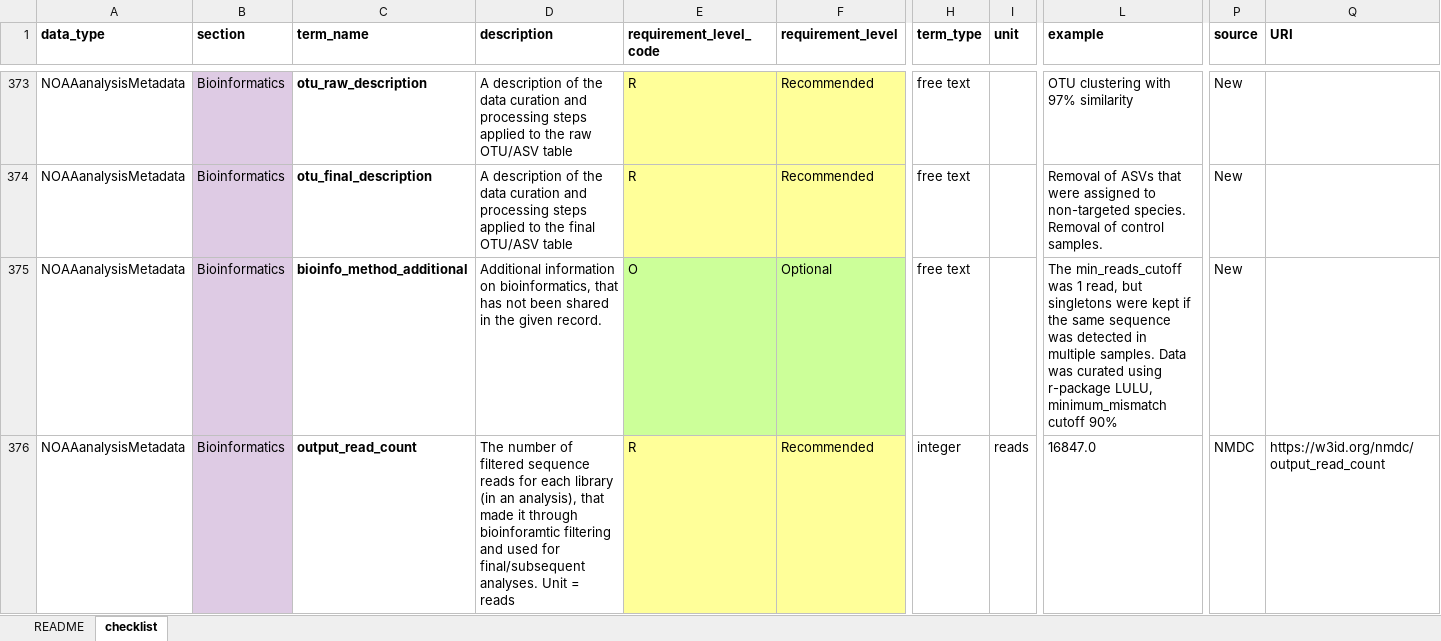
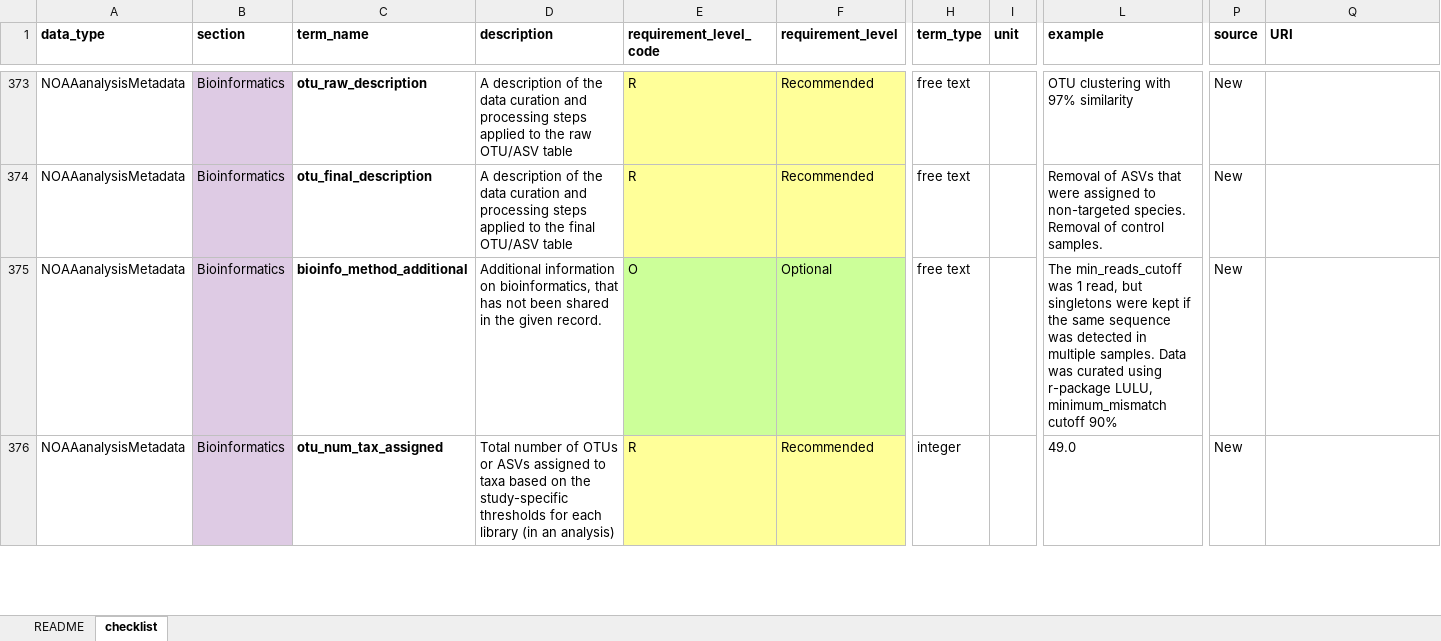
Before and after one commit to aomlomics/FAIReSheets, an Excel workbook: input/FAIRe_NOAA_checklist_v2.0.xlsx, sheet checklist, drawn as a sheet; only a part is shown, gaps mark what is left out; the shorter side is filled out with more unchanged rows; values as stored, in another font and other column widths than the file's, no borders; rows hold the shown columns only; the diff covers the shown part only; the diff names each change by its address in the sheet, - before the commit and + after, or states it on an @@ line.

Commit message:
New FAIRe NOAA checklist, version 2

```diff
--- a/input/FAIRe_NOAA_checklist_v2.0.xlsx (sheet checklist)
+++ b/input/FAIRe_NOAA_checklist_v2.0.xlsx (sheet checklist)
-row 376: NOAAanalysisMetadata | Bioinformatics | output_read_count | The number of filtered sequence reads for each library (in an analysis), that made it through bioinforamtic filtering and used for final/subsequent analyses. Unit = reads | R | Recommended | integer | reads | 16847.0 | NMDC | https://w3id.org/nmdc/output_read_count
```
Also changed, not shown: 1 removed row and 1 edited cell elsewhere in this sheet.
